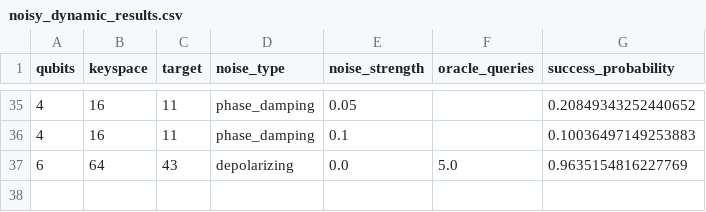
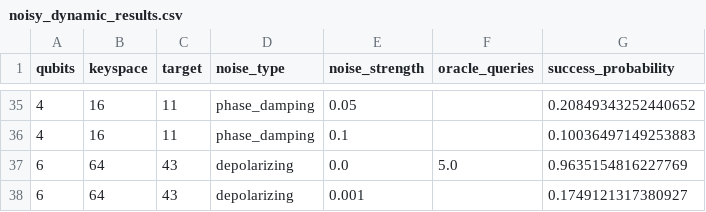
Before and after one commit to siddharthgoli/colab-stuff, a CSV file: test_5_noisy_dynamic/noisy_dynamic_results.csv, drawn as a sheet; only a part is shown, gaps mark what is left out; the diff names each change by its address in the sheet, - before the commit and + after, or states it on an @@ line.

Commit message:
Test 5: 6q depolarizing 0.001

```diff
--- a/test_5_noisy_dynamic/noisy_dynamic_results.csv
+++ b/test_5_noisy_dynamic/noisy_dynamic_results.csv
+row 38: 6 | 64 | 43 | depolarizing | 0.001 |  | 0.1749121317380927
```
